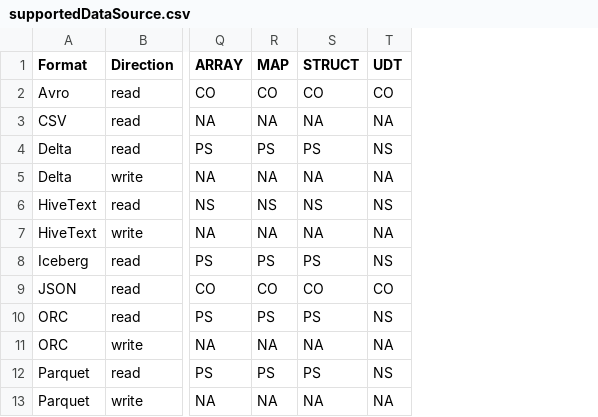
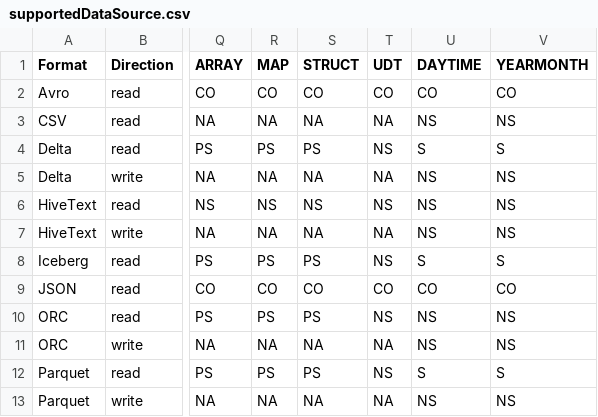
Before and after one commit to NVIDIA/spark-rapids-tools, a CSV file: core/src/main/resources/supportedDataSource.csv, drawn as a sheet; only a part is shown, gaps mark what is left out; the diff names each change by its address in the sheet, - before the commit and + after, or states it on an @@ line.

```diff
--- a/core/src/main/resources/supportedDataSource.csv
+++ b/core/src/main/resources/supportedDataSource.csv
+column U (DAYTIME), rows 2-13: CO | NS | S | NS | NS | NS | S | CO | NS | NS | S | NS
+column V (YEARMONTH), rows 2-13: CO | NS | S | NS | NS | NS | S | CO | NS | NS | S | NS
```
Also changed, not shown: core/src/main/resources/supportedExecs.csv, 5 other files.
